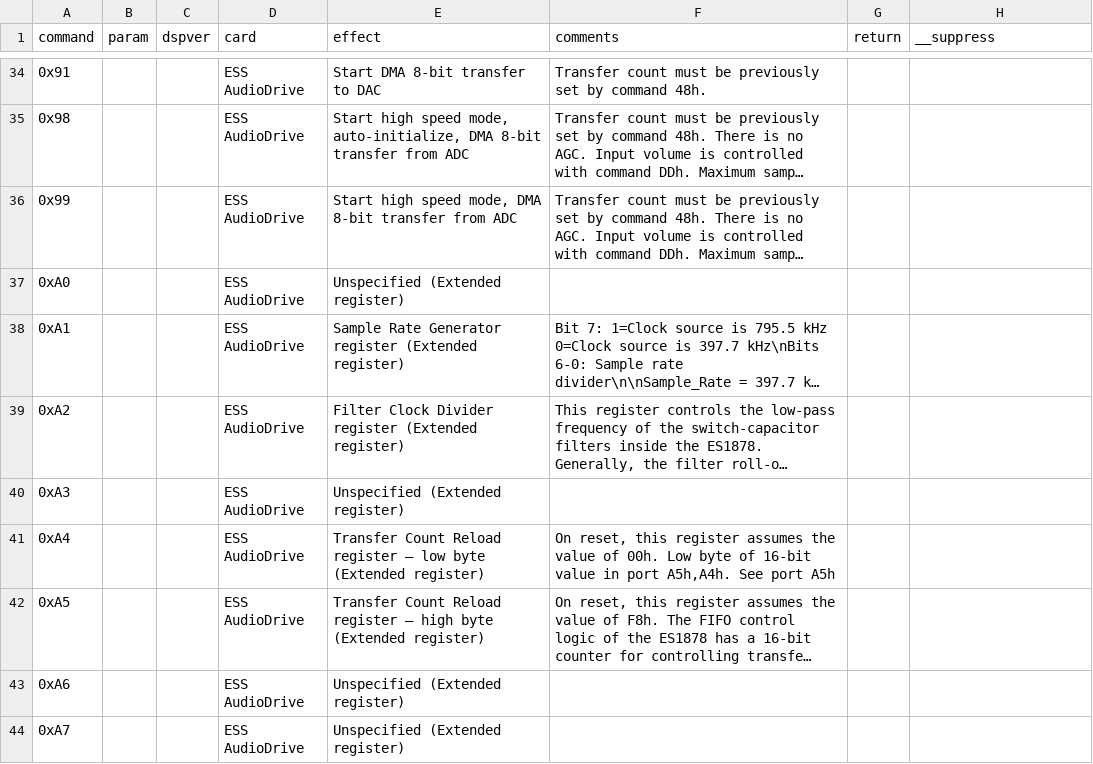
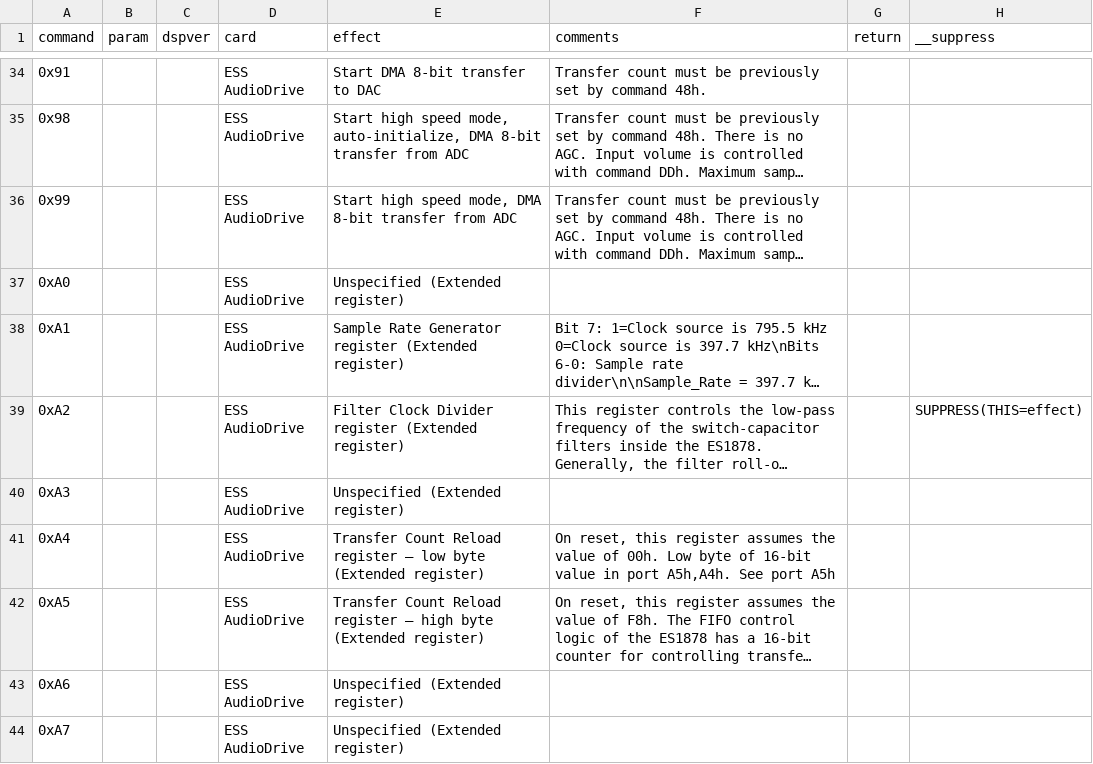
Before and after one commit to joncampbell123/a-pile-of-documentation, a CSV file: tables/sound/ibm/sound-blaster/sound-blaster-dsp-commands/hackipedia-org--hackipedia-org-sound-and-music-sound-blaster-ess-audiodrive-ess1868.csv, drawn as a sheet; only a part is shown, gaps mark what is left out; long unchanged cells end in …; the diff names each change by its address in the sheet, - before the commit and + after, or states it on an @@ line.

```diff
--- a/tables/sound/ibm/sound-blaster/sound-blaster-dsp-commands/hackipedia-org--hackipedia-org-sound-and-music-sound-blaster-ess-audiodrive-ess1868.csv
+++ b/tables/sound/ibm/sound-blaster/sound-blaster-dsp-commands/hackipedia-org--hackipedia-org-sound-and-music-sound-blaster-ess-audiodrive-ess1868.csv
-H39 (__suppress): (empty)
+H39 (__suppress): SUPPRESS(THIS=effect)
```
Also changed, not shown: tables/sound/ibm/sound-blaster/sound-blaster-dsp-commands/github--tubetime-schlae-sb-firmware-sbv202.csv, tables/sound/ibm/sound-blaster/sound-blaster-dsp-commands/hackipedia-org--hackipedia-org-sound-and-music-sound-blaster-tfms-dsp-commands.csv.
